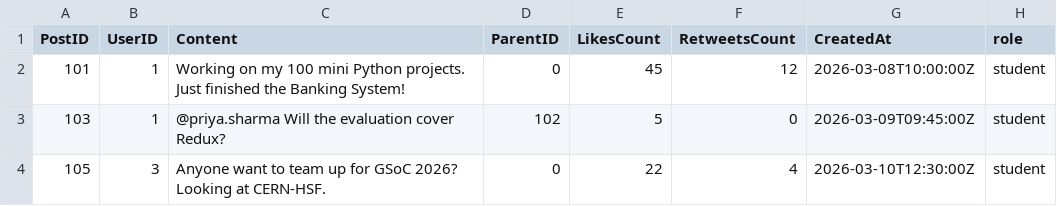
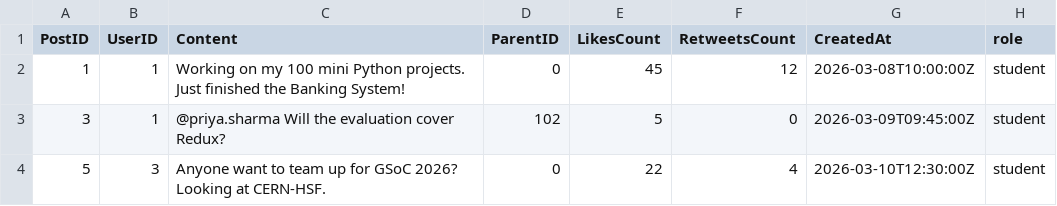
Before and after one commit to adixyaxo/x-ncu, a CSV file: database/students.csv, drawn as a sheet.

```diff
--- a/database/students.csv
+++ b/database/students.csv
@@ -1,4 +1,4 @@
 PostID,UserID,Content,ParentID,LikesCount,RetweetsCount,CreatedAt,role
-101,1,Working on my 100 mini Python projects. Just finished the Banking System!,0,45,12,2026-03-08T10:00:00Z,student
-103,1,@priya.sharma Will the evaluation cover Redux?,102,5,0,2026-03-09T09:45:00Z,student
-105,3,Anyone want to team up for GSoC 2026? Looking at CERN-HSF.,0,22,4,2026-03-10T12:30:00Z,student
+1,1,Working on my 100 mini Python projects. Just finished the Banking System!,0,45,12,2026-03-08T10:00:00Z,student
+3,1,@priya.sharma Will the evaluation cover Redux?,102,5,0,2026-03-09T09:45:00Z,student
+5,3,Anyone want to team up for GSoC 2026? Looking at CERN-HSF.,0,22,4,2026-03-10T12:30:00Z,student
```
Also changed, not shown: build/database/posts.csv, build/database/students.csv, 11 other files.
